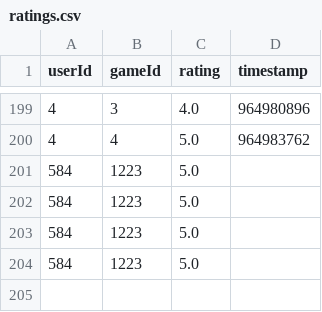
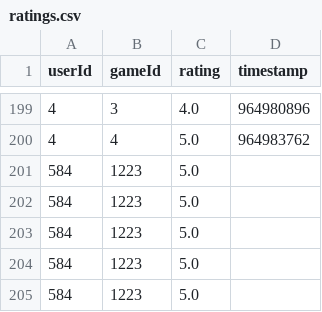
Before and after one commit to andredarcie/my-data-science-notebooks, a CSV file: sistemas-de-recomendacao/trabalho-pratico-final/ratings.csv, drawn as a sheet; only a part is shown, gaps mark what is left out; the diff names each change by its address in the sheet, - before the commit and + after, or states it on an @@ line.

```diff
--- a/sistemas-de-recomendacao/trabalho-pratico-final/ratings.csv
+++ b/sistemas-de-recomendacao/trabalho-pratico-final/ratings.csv
+row 205: 584 | 1223 | 5.0
```
Also changed, not shown: 2 other files.
